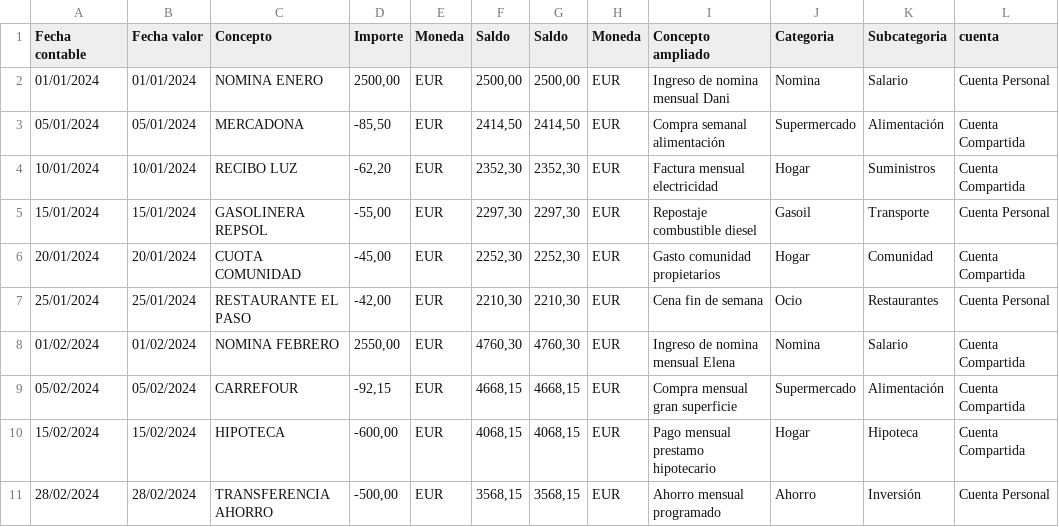
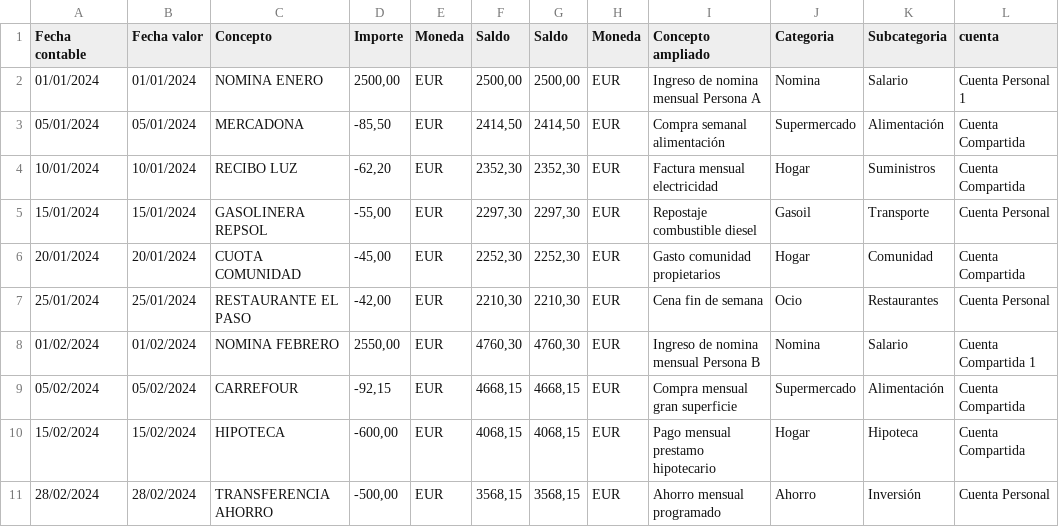
Before and after one commit to danizd/Miclan-Capital, a CSV file: datos_ejemplo.csv, drawn as a sheet.

Commit message:
docs/data: sanitización final de nombres y datos para privacidad total

```diff
--- a/datos_ejemplo.csv
+++ b/datos_ejemplo.csv
@@ -1,3 +1,3 @@
 Fecha contable;Fecha valor;Concepto;Importe;Moneda;Saldo;Saldo;Moneda;Concepto ampliado;Categoria;Subcategoria;cuenta
-01/01/2024;01/01/2024;NOMINA ENERO;2500,00;EUR;2500,00;2500,00;EUR;Ingreso de nomina mensual Dani;Nomina;Salario;Cuenta Personal
+01/01/2024;01/01/2024;NOMINA ENERO;2500,00;EUR;2500,00;2500,00;EUR;Ingreso de nomina mensual Persona A;Nomina;Salario;Cuenta Personal 1
 05/01/2024;05/01/2024;MERCADONA; -85,50;EUR;2414,50;2414,50;EUR;Compra semanal alimentación;Supermercado;Alimentación;Cuenta Compartida
@@ -7,3 +7,3 @@ Fecha contable;Fecha valor;Concepto;Importe;Moneda;Saldo;Saldo;Moneda;Concepto a
 25/01/2024;25/01/2024;RESTAURANTE EL PASO; -42,00;EUR;2210,30;2210,30;EUR;Cena fin de semana;Ocio;Restaurantes;Cuenta Personal
-01/02/2024;01/02/2024;NOMINA FEBRERO;2550,00;EUR;4760,30;4760,30;EUR;Ingreso de nomina mensual Elena;Nomina;Salario;Cuenta Compartida
+01/02/2024;01/02/2024;NOMINA FEBRERO;2550,00;EUR;4760,30;4760,30;EUR;Ingreso de nomina mensual Persona B;Nomina;Salario;Cuenta Compartida 1
 05/02/2024;05/02/2024;CARREFOUR; -92,15;EUR;4668,15;4668,15;EUR;Compra mensual gran superficie;Supermercado;Alimentación;Cuenta Compartida
```
Also changed, not shown: 3 other files.
